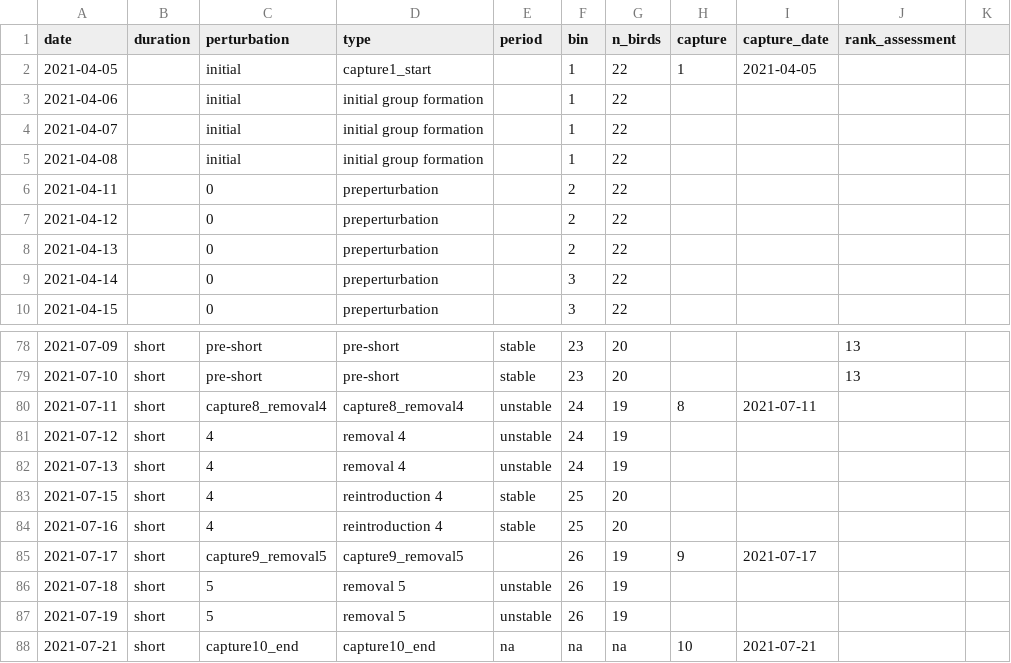
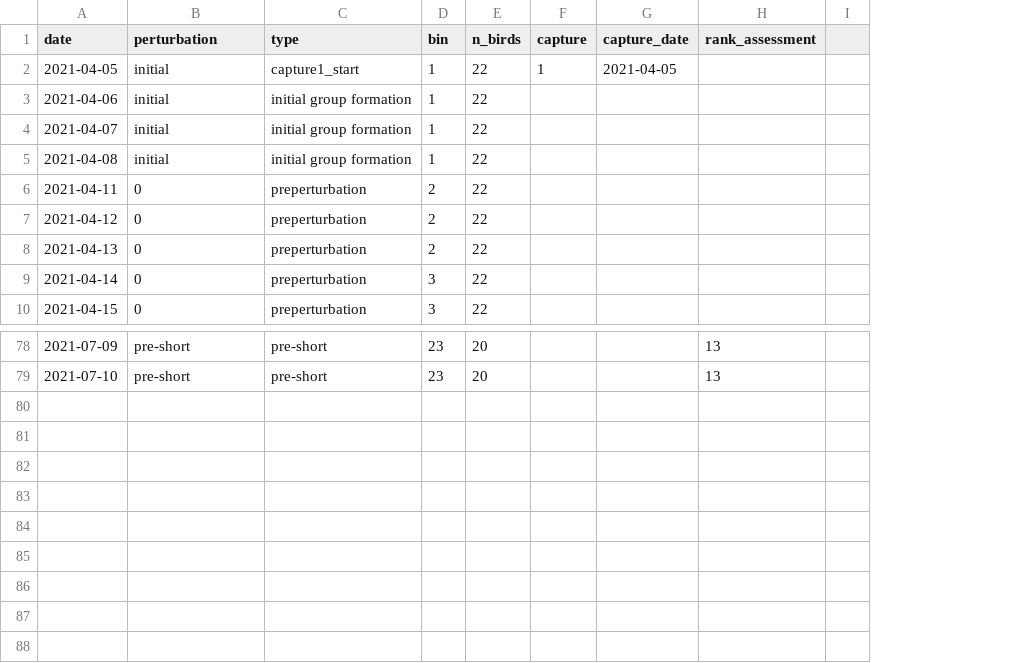
Before and after one commit to annemarievdmarel/Monk_rank_socialVSchar, a CSV file: data/2021_3daybins.csv, drawn as a sheet; only a part is shown, gaps mark what is left out; removed rows and columns are numbered as before the commit, all else as after; the diff names each change by its address in the sheet, - before the commit and + after, or states it on an @@ line.

Commit message:
update data

```diff
--- a/data/2021_3daybins.csv
+++ b/data/2021_3daybins.csv
-column B (duration), rows 78-79: short | short
-column E (period), rows 78-79: stable | stable
-column K, empty
+column I, empty
-row 80: 2021-07-11 | short | capture8_removal4 | capture8_removal4 | unstable | 24 | 19 | 8 | 2021-07-11
-row 81: 2021-07-12 | short | 4 | removal 4 | unstable | 24 | 19
-row 82: 2021-07-13 | short | 4 | removal 4 | unstable | 24 | 19
-row 83: 2021-07-15 | short | 4 | reintroduction 4 | stable | 25 | 20
-row 84: 2021-07-16 | short | 4 | reintroduction 4 | stable | 25 | 20
-row 85: 2021-07-17 | short | capture9_removal5 | capture9_removal5 |  | 26 | 19 | 9 | 2021-07-17
-row 86: 2021-07-18 | short | 5 | removal 5 | unstable | 26 | 19
-row 87: 2021-07-19 | short | 5 | removal 5 | unstable | 26 | 19
-row 88: 2021-07-21 | short | capture10_end | capture10_end | na | na | na | 10 | 2021-07-21
```
Also changed, not shown: data/2021_MOPA_IDs.csv, 1 other file.
